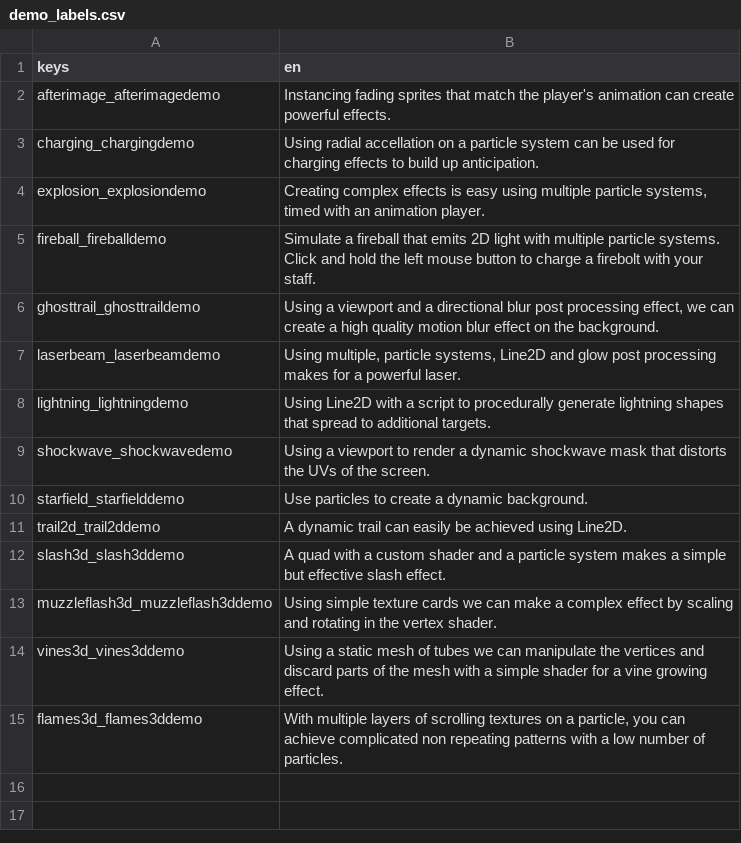
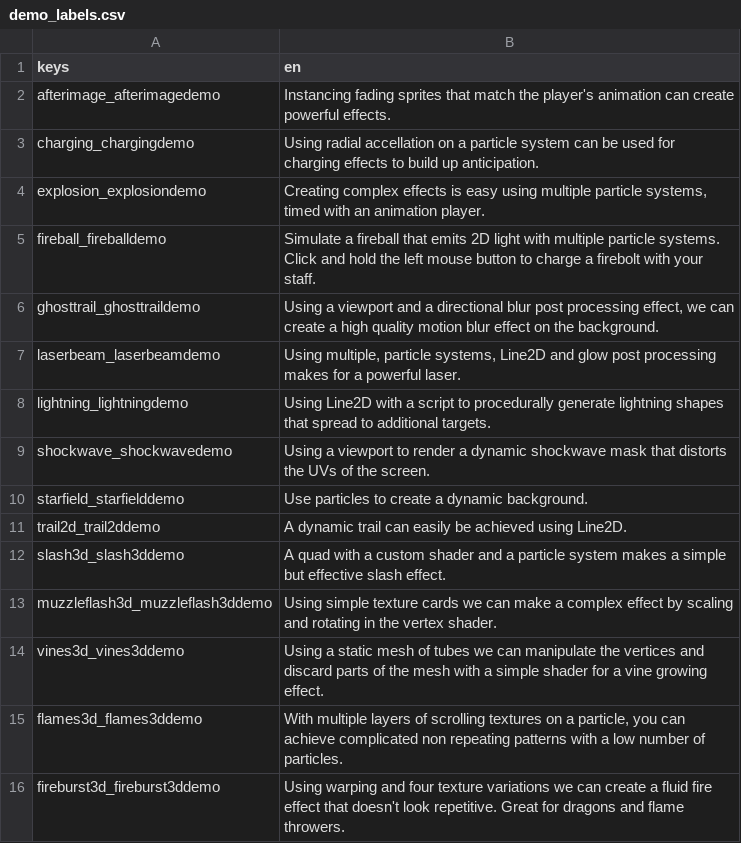
Before and after one commit to gdquest-demos/godot-visual-effects, a CSV file: godot/Demos/labels/demo_labels.csv, drawn as a sheet.

Commit message:
feat: add Fireburst3d Effect (#8)
Co-authored-by: Bram <bramreth@gmail.com>

```diff
--- a/godot/Demos/labels/demo_labels.csv
+++ b/godot/Demos/labels/demo_labels.csv
@@ -15 +15,2 @@ vines3d_vines3ddemo,"Using a static mesh of tubes we can manipulate the vertices
 flames3d_flames3ddemo,"With multiple layers of scrolling textures on a particle, you can achieve complicated non repeating patterns with a low number of particles."
+fireburst3d_fireburst3ddemo,"Using warping and four texture variations we can create a fluid fire effect that doesn't look repetitive. Great for dragons and flame throwers."
```
Also changed, not shown: 8 other files.
